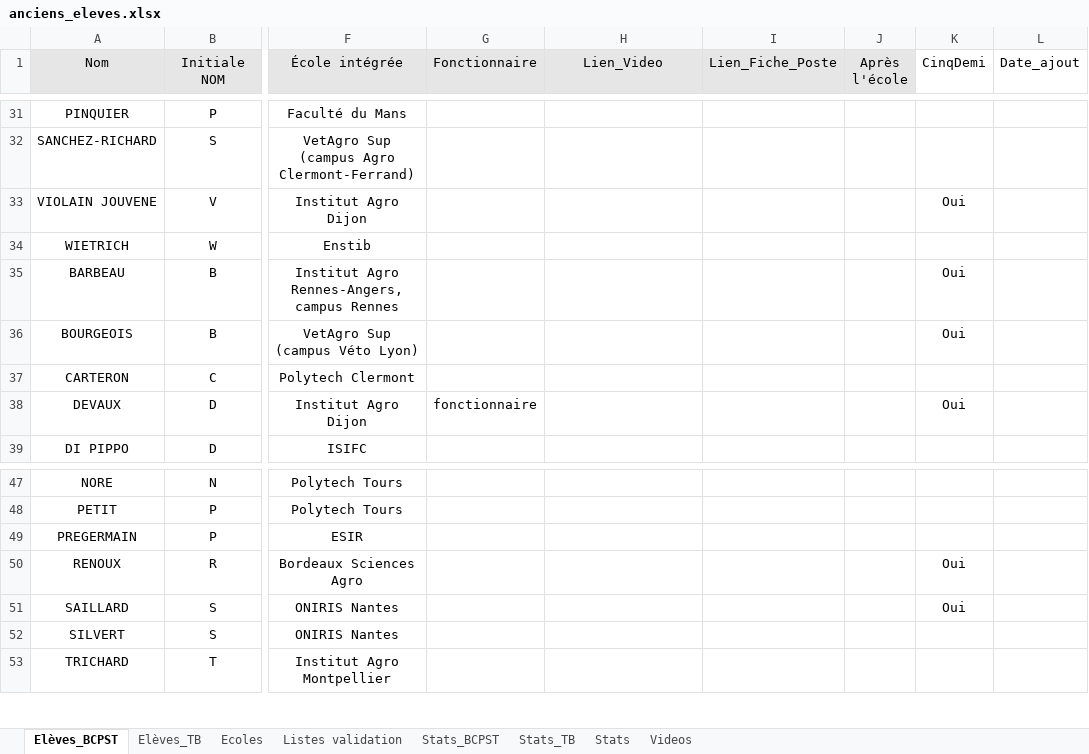
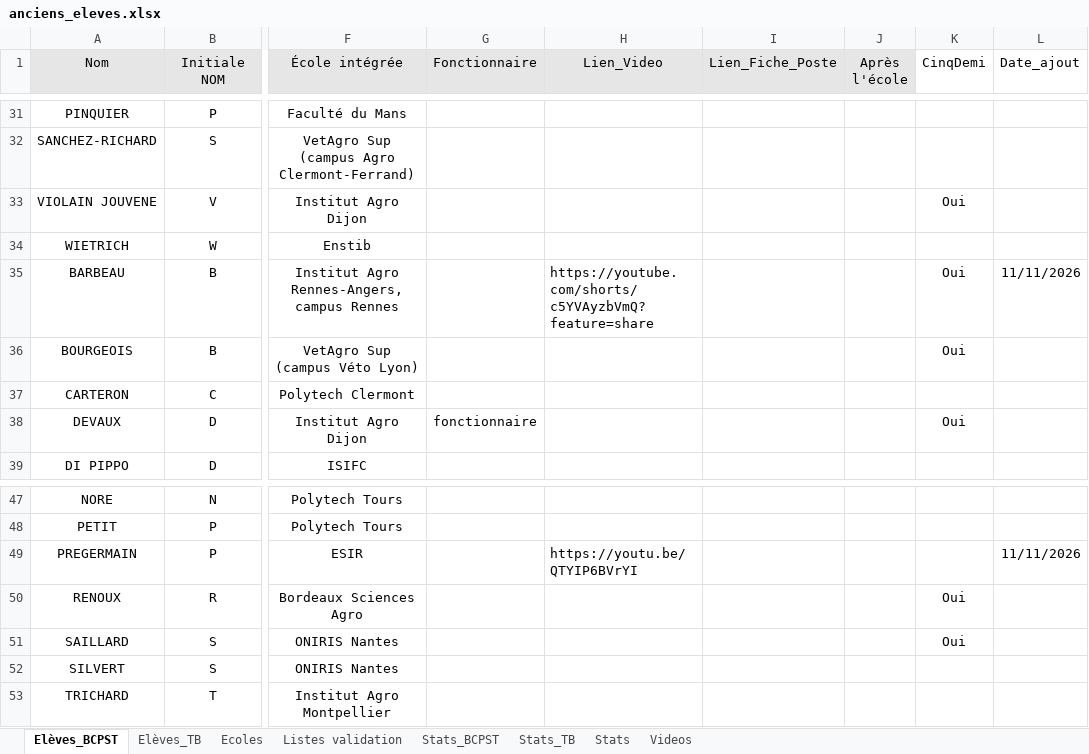
Before and after one commit to eekez/chesnoy-orientation, an Excel workbook: anciens_eleves.xlsx, sheet Elèves_BCPST, drawn as a sheet; only a part is shown, gaps mark what is left out; values as stored, in another font and other column widths than the file's, no borders; the diff names each change by its address in the sheet, - before the commit and + after, or states it on an @@ line.

```diff
--- a/anciens_eleves.xlsx (sheet Elèves_BCPST)
+++ b/anciens_eleves.xlsx (sheet Elèves_BCPST)
-H35 (Lien_Video): (empty)
+H35 (Lien_Video): https://youtube.com/shorts/c5YVAyzbVmQ?feature=share
-L35 (Date_ajout): (empty)
+L35 (Date_ajout): 11/11/2026
-H49 (Lien_Video): (empty)
+H49 (Lien_Video): https://youtu.be/QTYIP6BVrYI
-L49 (Date_ajout): (empty)
+L49 (Date_ajout): 11/11/2026
```
Also changed, not shown: 9 other files.
